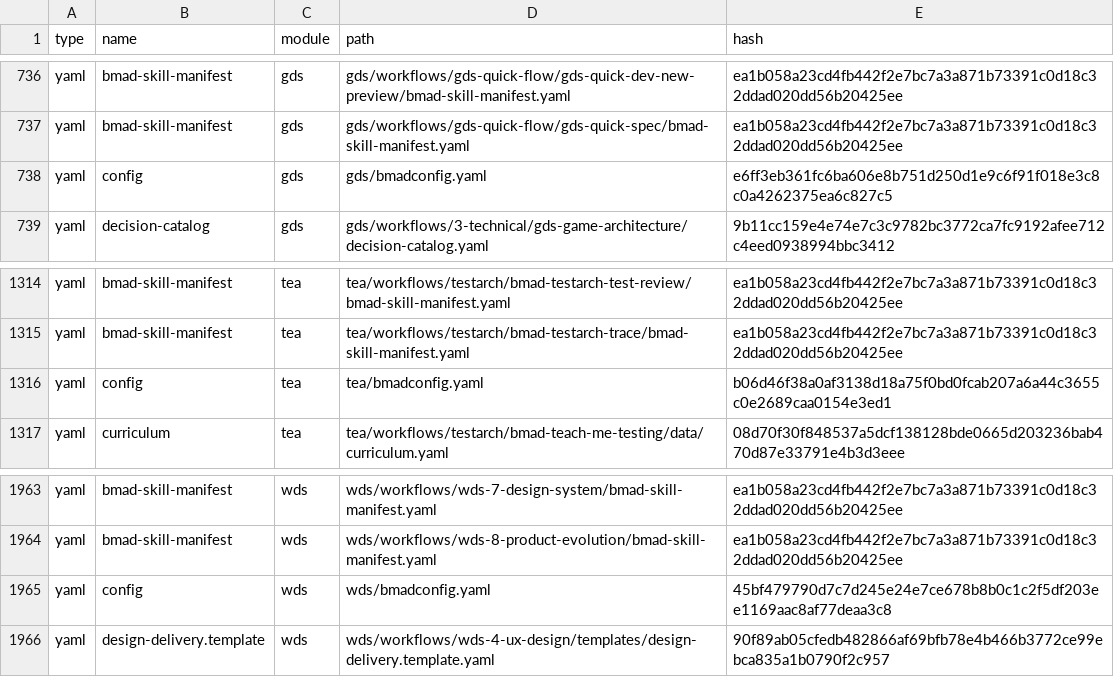
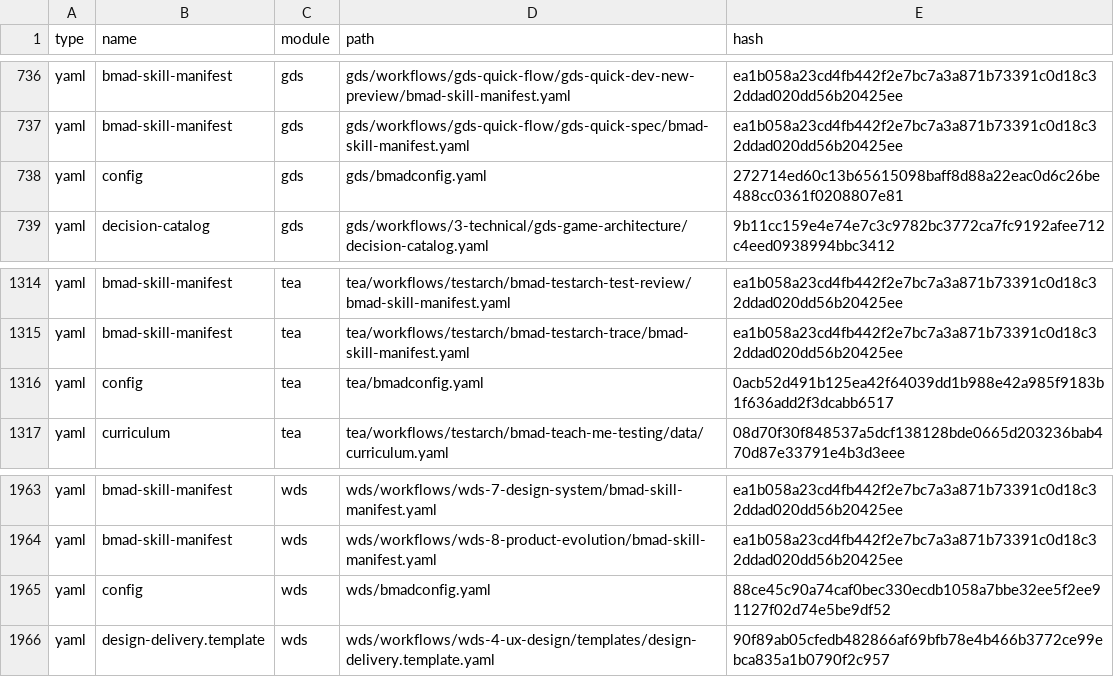
Before and after one commit to crisweber2600/Lens.Core.Src, a CSV file: _bmad/_config/files-manifest.csv, drawn as a sheet; only a part is shown, gaps mark what is left out; the diff covers the shown part only.

```diff
--- a/_bmad/_config/files-manifest.csv
+++ b/_bmad/_config/files-manifest.csv
@@ -737,3 +737,3 @@ type,name,module,path,hash
 "yaml","bmad-skill-manifest","gds","gds/workflows/gds-quick-flow/gds-quick-spec/bmad-skill-manifest.yaml","ea1b058a23cd4fb442f2e7bc7a3a871b73391c0d18c32ddad020dd56b20425ee"
-"yaml","config","gds","gds/bmadconfig.yaml","e6ff3eb361fc6ba606e8b751d250d1e9c6f91f018e3c8c0a4262375ea6c827c5"
+"yaml","config","gds","gds/bmadconfig.yaml","272714ed60c13b65615098baff8d88a22eac0d6c26be488cc0361f0208807e81"
 "yaml","decision-catalog","gds","gds/workflows/3-technical/gds-game-architecture/decision-catalog.yaml","9b11cc159e4e74e7c3c9782bc3772ca7fc9192afee712c4eed0938994bbc3412"
@@ -1315,3 +1315,3 @@ type,name,module,path,hash
 "yaml","bmad-skill-manifest","tea","tea/workflows/testarch/bmad-testarch-trace/bmad-skill-manifest.yaml","ea1b058a23cd4fb442f2e7bc7a3a871b73391c0d18c32ddad020dd56b20425ee"
-"yaml","config","tea","tea/bmadconfig.yaml","b06d46f38a0af3138d18a75f0bd0fcab207a6a44c3655c0e2689caa0154e3ed1"
+"yaml","config","tea","tea/bmadconfig.yaml","0acb52d491b125ea42f64039dd1b988e42a985f9183b1f636add2f3dcabb6517"
 "yaml","curriculum","tea","tea/workflows/testarch/bmad-teach-me-testing/data/curriculum.yaml","08d70f30f848537a5dcf138128bde0665d203236bab470d87e33791e4b3d3eee"
@@ -1964,3 +1964,3 @@ type,name,module,path,hash
 "yaml","bmad-skill-manifest","wds","wds/workflows/wds-8-product-evolution/bmad-skill-manifest.yaml","ea1b058a23cd4fb442f2e7bc7a3a871b73391c0d18c32ddad020dd56b20425ee"
-"yaml","config","wds","wds/bmadconfig.yaml","45bf479790d7c7d245e24e7ce678b8b0c1c2f5df203ee1169aac8af77deaa3c8"
+"yaml","config","wds","wds/bmadconfig.yaml","88ce45c90a74caf0bec330ecdb1058a7bbe32ee5f2ee91127f02d74e5be9df52"
 "yaml","design-delivery.template","wds","wds/workflows/wds-4-ux-design/templates/design-delivery.template.yaml","90f89ab05cfedb482866af69bfb78e4b466b3772ce99ebca835a1b0790f2c957"
```
Also changed, not shown: 5 edited cells elsewhere in this file, 14 other files.
